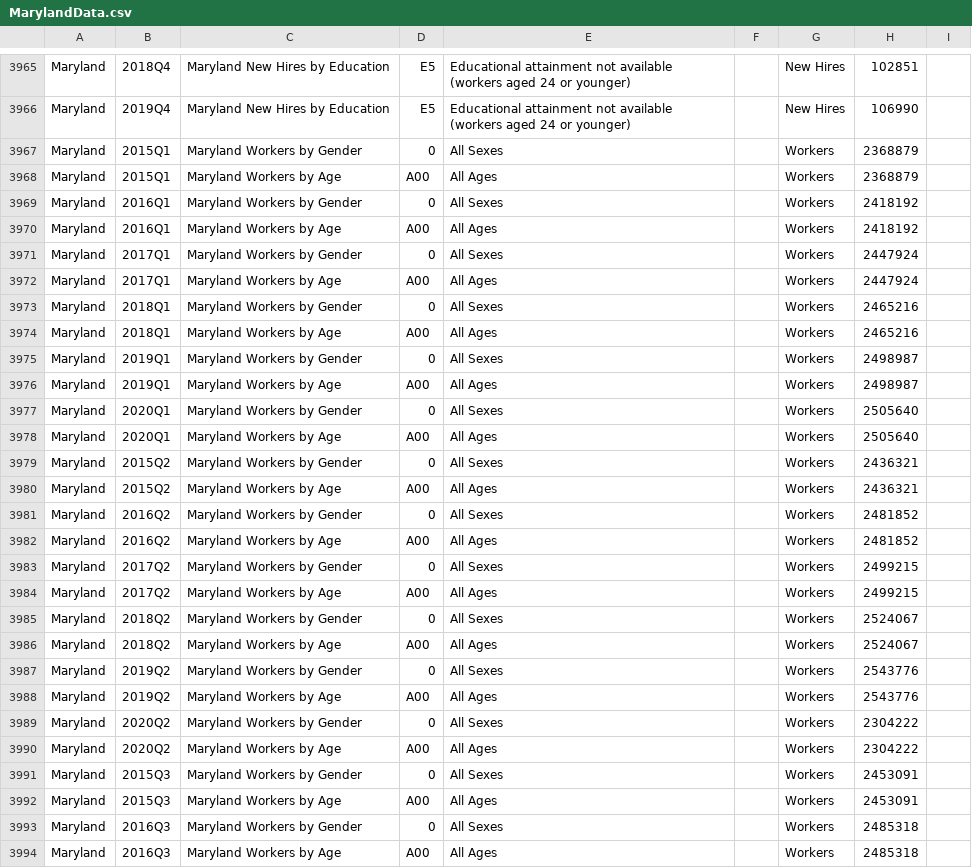
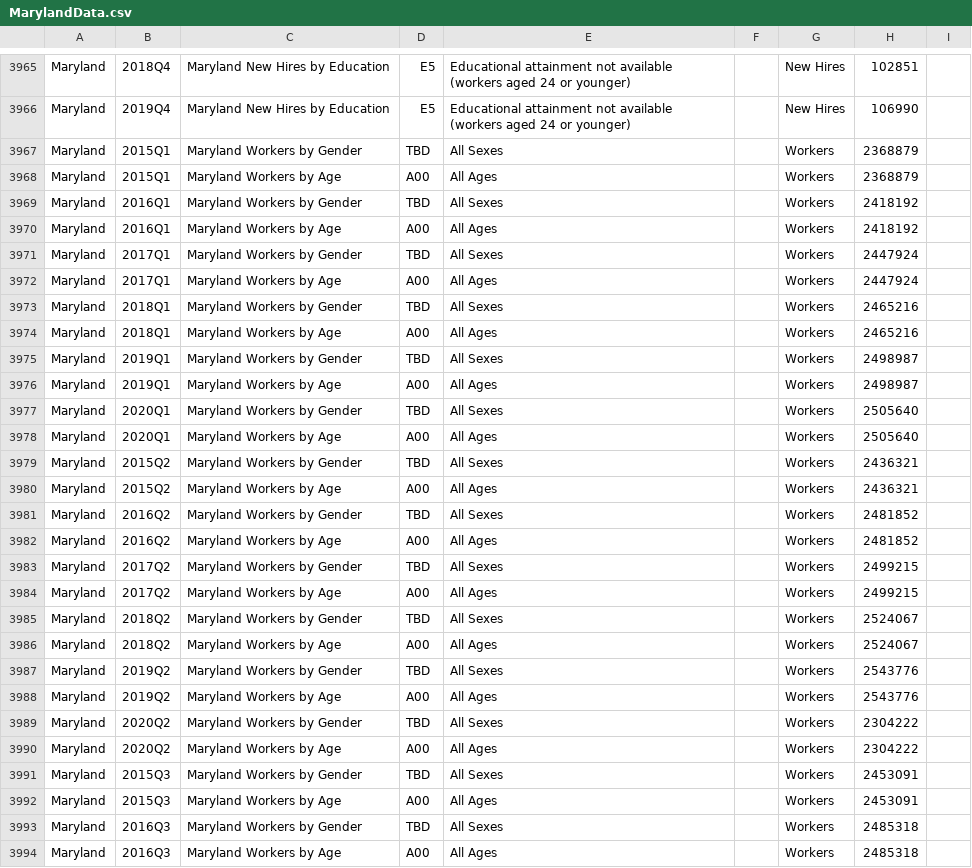
Before and after one commit to Sabelo954/Dashboard-update, a CSV file: DLLR-Dashboard-Refractored-master/src/data/MarylandData.csv, drawn as a sheet; only a part is shown, gaps mark what is left out; the diff covers the shown part only.

```diff
--- a/DLLR-Dashboard-Refractored-master/src/data/MarylandData.csv
+++ b/DLLR-Dashboard-Refractored-master/src/data/MarylandData.csv
@@ -3966,29 +3966,29 @@ Maryland,2018Q4,Maryland New Hires by Education,E5,Educational attainment not av
 Maryland,2019Q4,Maryland New Hires by Education,E5,Educational attainment not available (workers aged 24 or younger),,New Hires,106990,
-Maryland,2015Q1,Maryland Workers by Gender,0,All Sexes,,Workers,2368879,
+Maryland,2015Q1,Maryland Workers by Gender,TBD,All Sexes,,Workers,2368879,
 Maryland,2015Q1,Maryland Workers by Age,A00,All Ages,,Workers,2368879,
-Maryland,2016Q1,Maryland Workers by Gender,0,All Sexes,,Workers,2418192,
+Maryland,2016Q1,Maryland Workers by Gender,TBD,All Sexes,,Workers,2418192,
 Maryland,2016Q1,Maryland Workers by Age,A00,All Ages,,Workers,2418192,
-Maryland,2017Q1,Maryland Workers by Gender,0,All Sexes,,Workers,2447924,
+Maryland,2017Q1,Maryland Workers by Gender,TBD,All Sexes,,Workers,2447924,
 Maryland,2017Q1,Maryland Workers by Age,A00,All Ages,,Workers,2447924,
-Maryland,2018Q1,Maryland Workers by Gender,0,All Sexes,,Workers,2465216,
+Maryland,2018Q1,Maryland Workers by Gender,TBD,All Sexes,,Workers,2465216,
 Maryland,2018Q1,Maryland Workers by Age,A00,All Ages,,Workers,2465216,
-Maryland,2019Q1,Maryland Workers by Gender,0,All Sexes,,Workers,2498987,
+Maryland,2019Q1,Maryland Workers by Gender,TBD,All Sexes,,Workers,2498987,
 Maryland,2019Q1,Maryland Workers by Age,A00,All Ages,,Workers,2498987,
-Maryland,2020Q1,Maryland Workers by Gender,0,All Sexes,,Workers,2505640,
+Maryland,2020Q1,Maryland Workers by Gender,TBD,All Sexes,,Workers,2505640,
 Maryland,2020Q1,Maryland Workers by Age,A00,All Ages,,Workers,2505640,
-Maryland,2015Q2,Maryland Workers by Gender,0,All Sexes,,Workers,2436321,
+Maryland,2015Q2,Maryland Workers by Gender,TBD,All Sexes,,Workers,2436321,
 Maryland,2015Q2,Maryland Workers by Age,A00,All Ages,,Workers,2436321,
-Maryland,2016Q2,Maryland Workers by Gender,0,All Sexes,,Workers,2481852,
+Maryland,2016Q2,Maryland Workers by Gender,TBD,All Sexes,,Workers,2481852,
 Maryland,2016Q2,Maryland Workers by Age,A00,All Ages,,Workers,2481852,
-Maryland,2017Q2,Maryland Workers by Gender,0,All Sexes,,Workers,2499215,
+Maryland,2017Q2,Maryland Workers by Gender,TBD,All Sexes,,Workers,2499215,
 Maryland,2017Q2,Maryland Workers by Age,A00,All Ages,,Workers,2499215,
-Maryland,2018Q2,Maryland Workers by Gender,0,All Sexes,,Workers,2524067,
+Maryland,2018Q2,Maryland Workers by Gender,TBD,All Sexes,,Workers,2524067,
 Maryland,2018Q2,Maryland Workers by Age,A00,All Ages,,Workers,2524067,
-Maryland,2019Q2,Maryland Workers by Gender,0,All Sexes,,Workers,2543776,
+Maryland,2019Q2,Maryland Workers by Gender,TBD,All Sexes,,Workers,2543776,
 Maryland,2019Q2,Maryland Workers by Age,A00,All Ages,,Workers,2543776,
-Maryland,2020Q2,Maryland Workers by Gender,0,All Sexes,,Workers,2304222,
+Maryland,2020Q2,Maryland Workers by Gender,TBD,All Sexes,,Workers,2304222,
 Maryland,2020Q2,Maryland Workers by Age,A00,All Ages,,Workers,2304222,
-Maryland,2015Q3,Maryland Workers by Gender,0,All Sexes,,Workers,2453091,
+Maryland,2015Q3,Maryland Workers by Gender,TBD,All Sexes,,Workers,2453091,
 Maryland,2015Q3,Maryland Workers by Age,A00,All Ages,,Workers,2453091,
-Maryland,2016Q3,Maryland Workers by Gender,0,All Sexes,,Workers,2485318,
+Maryland,2016Q3,Maryland Workers by Gender,TBD,All Sexes,,Workers,2485318,
 Maryland,2016Q3,Maryland Workers by Age,A00,All Ages,,Workers,2485318,
```
Also changed, not shown: 184 edited cells elsewhere in this file, 4 other files.
